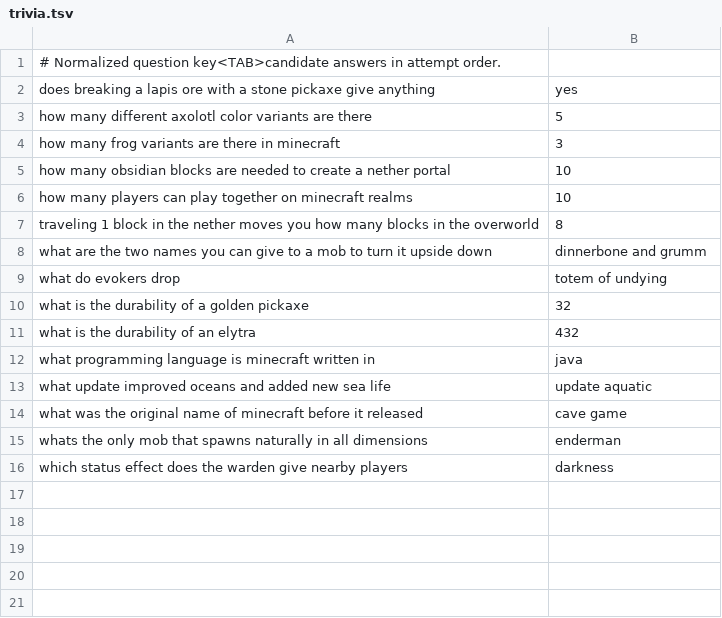
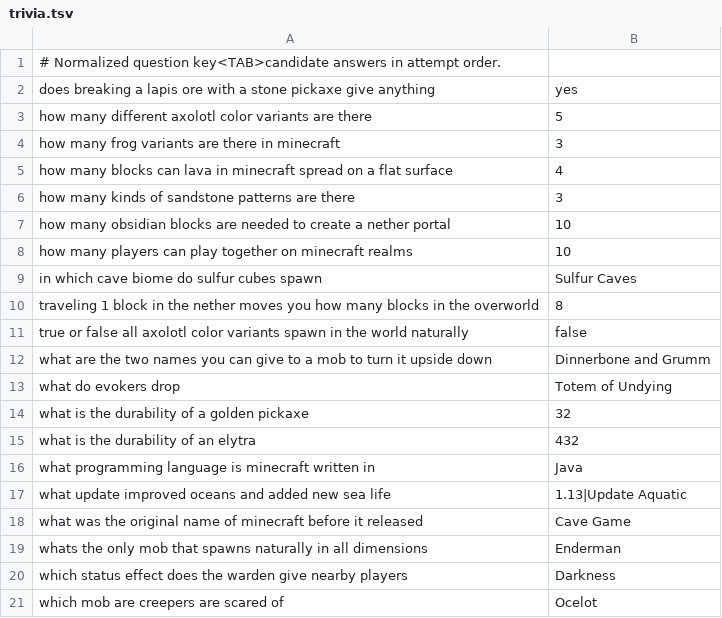
Before and after one commit to 9265z/magnolia-opt, a TSV file: src/client/resources/assets/magnolia_chat_helper/trivia.tsv, drawn as a sheet.

```diff
--- a/src/client/resources/assets/magnolia_chat_helper/trivia.tsv
+++ b/src/client/resources/assets/magnolia_chat_helper/trivia.tsv
@@ -4,13 +4,18 @@ how many different axolotl color variants are there	5
 how many frog variants are there in minecraft	3
+how many blocks can lava in minecraft spread on a flat surface	4
+how many kinds of sandstone patterns are there	3
 how many obsidian blocks are needed to create a nether portal	10
 how many players can play together on minecraft realms	10
+in which cave biome do sulfur cubes spawn	Sulfur Caves
 traveling 1 block in the nether moves you how many blocks in the overworld	8
-what are the two names you can give to a mob to turn it upside down	dinnerbone and grumm
-what do evokers drop	totem of undying
+true or false all axolotl color variants spawn in the world naturally	false
+what are the two names you can give to a mob to turn it upside down	Dinnerbone and Grumm
+what do evokers drop	Totem of Undying
 what is the durability of a golden pickaxe	32
 what is the durability of an elytra	432
-what programming language is minecraft written in	java
-what update improved oceans and added new sea life	update aquatic
-what was the original name of minecraft before it released	cave game
-whats the only mob that spawns naturally in all dimensions	enderman
-which status effect does the warden give nearby players	darkness
+what programming language is minecraft written in	Java
+what update improved oceans and added new sea life	1.13|Update Aquatic
+what was the original name of minecraft before it released	Cave Game
+whats the only mob that spawns naturally in all dimensions	Enderman
+which status effect does the warden give nearby players	Darkness
+which mob are creepers are scared of	Ocelot
```
Also changed, not shown: 4 other files.
